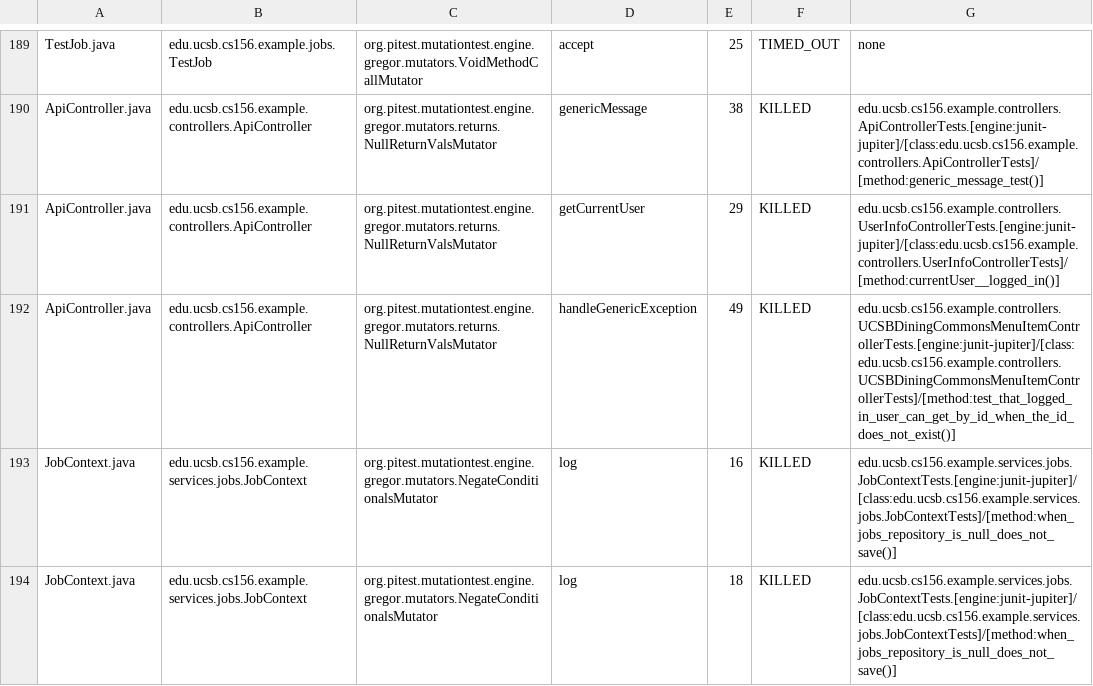
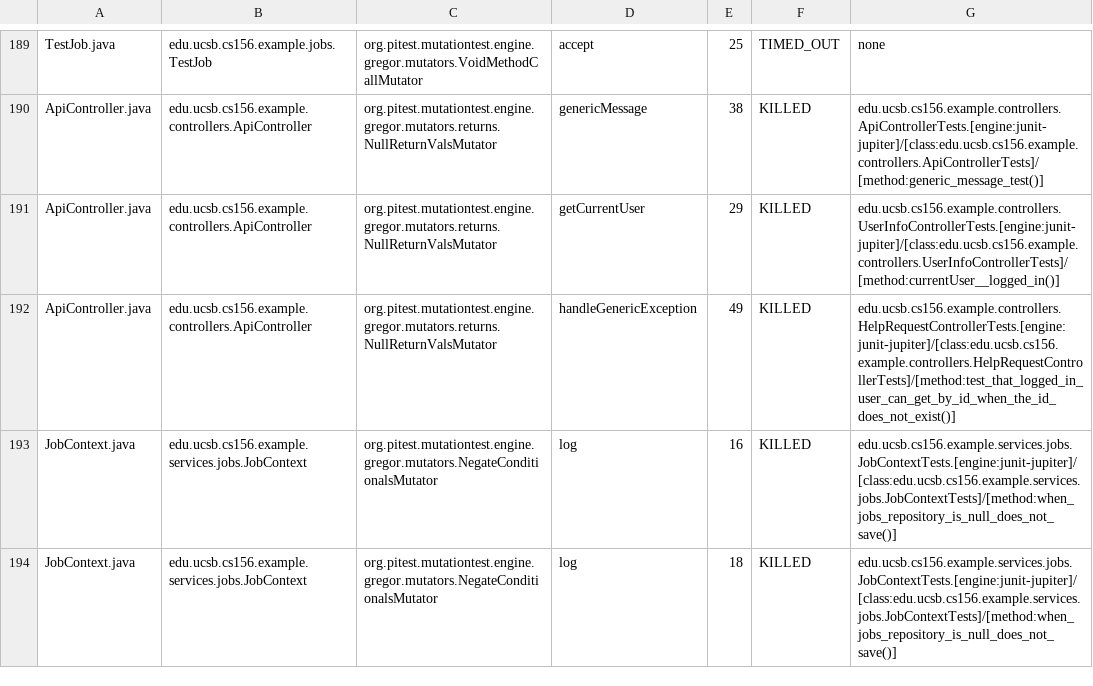
Before and after one commit to ucsb-cs156-s25/team01-s25-05, a CSV file: prs/68/pitest/mutations.csv, drawn as a sheet; only a part is shown, gaps mark what is left out.

Commit message:
Deploying to gh-pages from @ ucsb-cs156-s25/team01-s25-05@1be7794a290372407a4cbc72fc21b024bf584ed3 🚀

```diff
--- a/prs/68/pitest/mutations.csv
+++ b/prs/68/pitest/mutations.csv
@@ -191,3 +191,3 @@ ApiController.java,edu.ucsb.cs156.example.controllers.ApiController,org.pitest.m
 ApiController.java,edu.ucsb.cs156.example.controllers.ApiController,org.pitest.mutationtest.engine.gregor.mutators.returns.NullReturnValsMutator,getCurrentUser,29,KILLED,edu.ucsb.cs156.example.controllers.UserInfoControllerTests.[engine:junit-jupiter]/[class:edu.ucsb.cs156.example.controllers.UserInfoControllerTests]/[method:currentUser__logged_in()]
-ApiController.java,edu.ucsb.cs156.example.controllers.ApiController,org.pitest.mutationtest.engine.gregor.mutators.returns.NullReturnValsMutator,handleGenericException,49,KILLED,edu.ucsb.cs156.example.controllers.UCSBDiningCommonsMenuItemControllerTests.[engine:junit-jupiter]/[class:edu.ucsb.cs156.example.controllers.UCSBDiningCommonsMenuItemControllerTests]/[method:test_that_logged_in_user_can_get_by_id_when_the_id_does_not_exist()]
+ApiController.java,edu.ucsb.cs156.example.controllers.ApiController,org.pitest.mutationtest.engine.gregor.mutators.returns.NullReturnValsMutator,handleGenericException,49,KILLED,edu.ucsb.cs156.example.controllers.HelpRequestControllerTests.[engine:junit-jupiter]/[class:edu.ucsb.cs156.example.controllers.HelpRequestControllerTests]/[method:test_that_logged_in_user_can_get_by_id_when_the_id_does_not_exist()]
 JobContext.java,edu.ucsb.cs156.example.services.jobs.JobContext,org.pitest.mutationtest.engine.gregor.mutators.NegateConditionalsMutator,log,16,KILLED,edu.ucsb.cs156.example.services.jobs.JobContextTests.[engine:junit-jupiter]/[class:edu.ucsb.cs156.example.services.jobs.JobContextTests]/[method:when_jobs_repository_is_null_does_not_save()]
```
Also changed, not shown: 22 other files.
